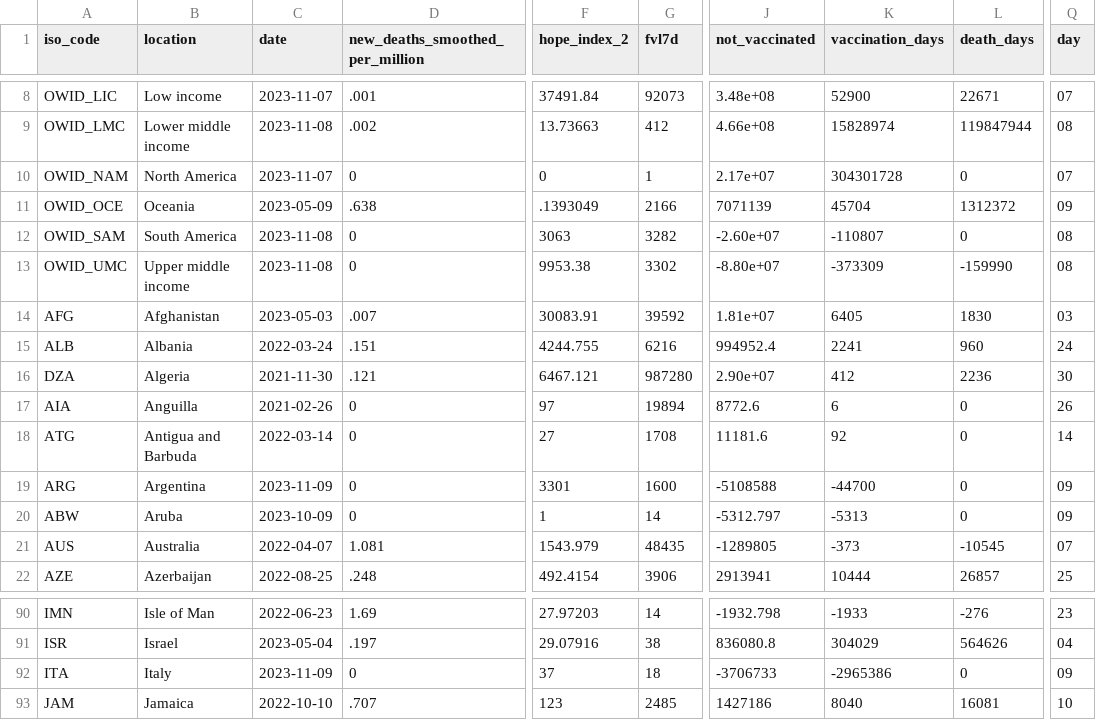
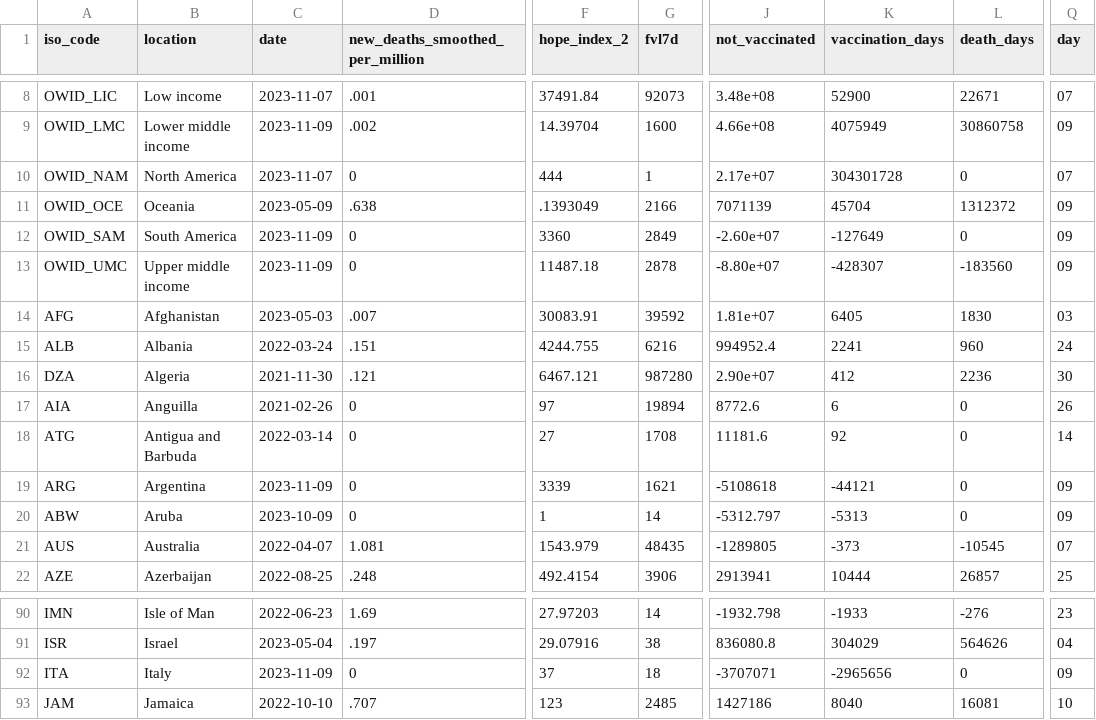
Before and after one commit to jonathanold/jonathanold.github.io, a CSV file: docs/otherdata/covid.csv, drawn as a sheet; only a part is shown, gaps mark what is left out; the diff covers the shown part only; the diff names each change by its address in the sheet, - before the commit and + after, or states it on an @@ line.

```diff
--- a/docs/otherdata/covid.csv
+++ b/docs/otherdata/covid.csv
-C9 (date): 2023-11-08
+C9 (date): 2023-11-09
-F9 (hope_index_2): 13.73663
+F9 (hope_index_2): 14.39704
-G9 (fvl7d): 412
+G9 (fvl7d): 1600
-K9 (vaccination_days): 15828974
+K9 (vaccination_days): 4075949
-L9 (death_days): 119847944
+L9 (death_days): 30860758
-Q9 (day): 08
+Q9 (day): 09
-F10 (hope_index_2): 0
+F10 (hope_index_2): 444
-C12:C13 (date): 2023-11-08
+C12:C13 (date): 2023-11-09
-F12 (hope_index_2): 3063
+F12 (hope_index_2): 3360
-G12 (fvl7d): 3282
+G12 (fvl7d): 2849
-K12 (vaccination_days): -110807
+K12 (vaccination_days): -127649
-Q12:Q13 (day): 08
+Q12:Q13 (day): 09
-F13 (hope_index_2): 9953.38
+F13 (hope_index_2): 11487.18
-G13 (fvl7d): 3302
+G13 (fvl7d): 2878
-K13 (vaccination_days): -373309
+K13 (vaccination_days): -428307
-L13 (death_days): -159990
+L13 (death_days): -183560
-F19 (hope_index_2): 3301
+F19 (hope_index_2): 3339
-G19 (fvl7d): 1600
+G19 (fvl7d): 1621
-J19 (not_vaccinated): -5108588
+J19 (not_vaccinated): -5108618
-K19 (vaccination_days): -44700
+K19 (vaccination_days): -44121
-J92 (not_vaccinated): -3706733
+J92 (not_vaccinated): -3707071
-K92 (vaccination_days): -2965386
+K92 (vaccination_days): -2965656
```
Also changed, not shown: 40 edited cells elsewhere in this file, static/otherdata/covid.csv.
